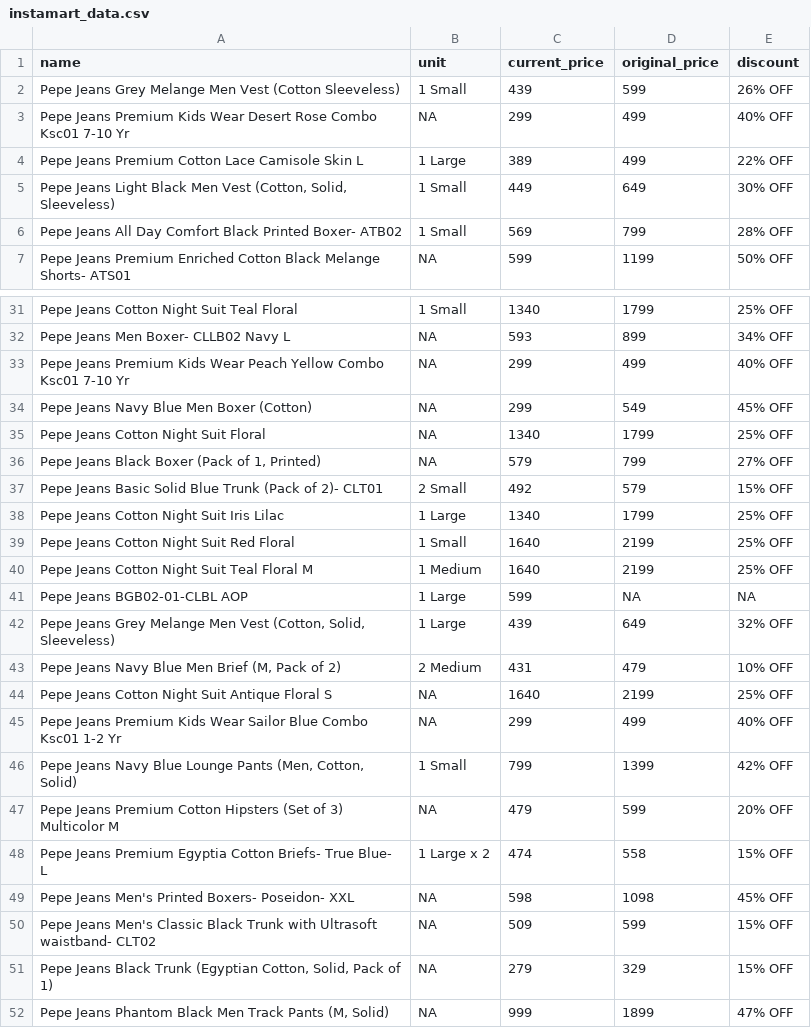
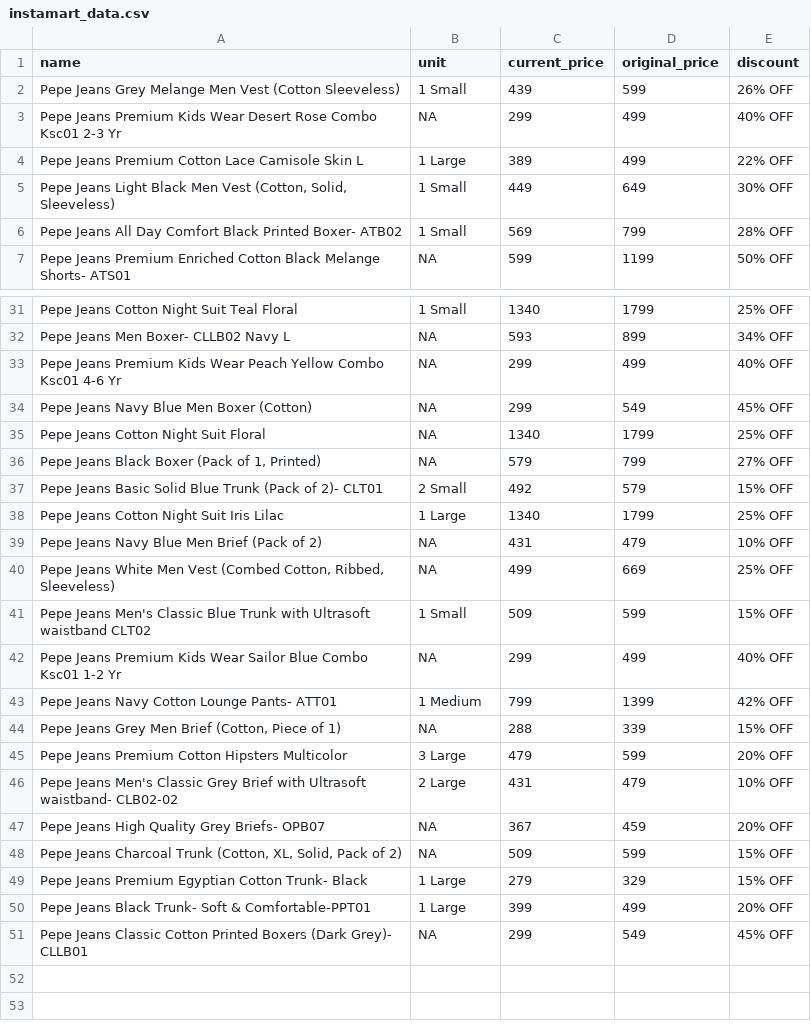
Before and after one commit to Amal-GBL/PricePulse, a CSV file: instamart_data.csv, drawn as a sheet; only a part is shown, gaps mark what is left out.

```diff
--- a/instamart_data.csv
+++ b/instamart_data.csv
@@ -2,3 +2,3 @@ name,unit,current_price,original_price,discount
 Pepe Jeans Grey Melange Men Vest (Cotton Sleeveless),1 Small,439,599,26% OFF
-Pepe Jeans Premium Kids Wear Desert Rose Combo Ksc01 7-10 Yr,NA,299,499,40% OFF
+Pepe Jeans Premium Kids Wear Desert Rose Combo Ksc01 2-3 Yr,NA,299,499,40% OFF
 Pepe Jeans Premium Cotton Lace Camisole Skin L,1 Large,389,499,22% OFF
@@ -32,3 +32,3 @@ Pepe Jeans Cotton Night Suit Teal Floral,1 Small,1340,1799,25% OFF
 Pepe Jeans Men Boxer- CLLB02 Navy L,NA,593,899,34% OFF
-Pepe Jeans Premium Kids Wear Peach Yellow Combo Ksc01 7-10 Yr,NA,299,499,40% OFF
+Pepe Jeans Premium Kids Wear Peach Yellow Combo Ksc01 4-6 Yr,NA,299,499,40% OFF
 Pepe Jeans Navy Blue Men Boxer (Cotton),NA,299,549,45% OFF
@@ -38,15 +38,14 @@ Pepe Jeans Basic Solid Blue Trunk (Pack of 2)- CLT01,2 Small,492,579,15% OFF
 Pepe Jeans Cotton Night Suit Iris Lilac,1 Large,1340,1799,25% OFF
-Pepe Jeans Cotton Night Suit Red Floral,1 Small,1640,2199,25% OFF
-Pepe Jeans Cotton Night Suit Teal Floral M,1 Medium,1640,2199,25% OFF
-Pepe Jeans BGB02-01-CLBL AOP,1 Large,599,NA,NA
-"Pepe Jeans Grey Melange Men Vest (Cotton, Solid, Sleeveless)",1 Large,439,649,32% OFF
-"Pepe Jeans Navy Blue Men Brief (M, Pack of 2)",2 Medium,431,479,10% OFF
-Pepe Jeans Cotton Night Suit Antique Floral S,NA,1640,2199,25% OFF
+Pepe Jeans Navy Blue Men Brief (Pack of 2),NA,431,479,10% OFF
+"Pepe Jeans White Men Vest (Combed Cotton, Ribbed, Sleeveless)",NA,499,669,25% OFF
+Pepe Jeans Men's Classic Blue Trunk with Ultrasoft waistband CLT02,1 Small,509,599,15% OFF
 Pepe Jeans Premium Kids Wear Sailor Blue Combo Ksc01 1-2 Yr,NA,299,499,40% OFF
-"Pepe Jeans Navy Blue Lounge Pants (Men, Cotton, Solid)",1 Small,799,1399,42% OFF
-Pepe Jeans Premium Cotton Hipsters (Set of 3) Multicolor M,NA,479,599,20% OFF
-Pepe Jeans Premium Egyptia Cotton Briefs- True Blue- L,1 Large x 2,474,558,15% OFF
-Pepe Jeans Men's Printed Boxers- Poseidon- XXL,NA,598,1098,45% OFF
-Pepe Jeans Men's Classic Black Trunk with Ultrasoft waistband- CLT02,NA,509,599,15% OFF
-"Pepe Jeans Black Trunk (Egyptian Cotton, Solid, Pack of 1)",NA,279,329,15% OFF
-"Pepe Jeans Phantom Black Men Track Pants (M, Solid)",NA,999,1899,47% OFF
+Pepe Jeans Navy Cotton Lounge Pants- ATT01,1 Medium,799,1399,42% OFF
+"Pepe Jeans Grey Men Brief (Cotton, Piece of 1)",NA,288,339,15% OFF
+Pepe Jeans Premium Cotton Hipsters Multicolor,3 Large,479,599,20% OFF
+Pepe Jeans Men's Classic Grey Brief with Ultrasoft waistband- CLB02-02,2 Large,431,479,10% OFF
+Pepe Jeans High Quality Grey Briefs- OPB07,NA,367,459,20% OFF
+"Pepe Jeans Charcoal Trunk (Cotton, XL, Solid, Pack of 2)",NA,509,599,15% OFF
+Pepe Jeans Premium Egyptian Cotton Trunk- Black,1 Large,279,329,15% OFF
+Pepe Jeans Black Trunk- Soft & Comfortable-PPT01,1 Large,399,499,20% OFF
+Pepe Jeans Classic Cotton Printed Boxers (Dark Grey)- CLLB01,NA,299,549,45% OFF
```
Also changed, not shown: zepto_data.csv.
